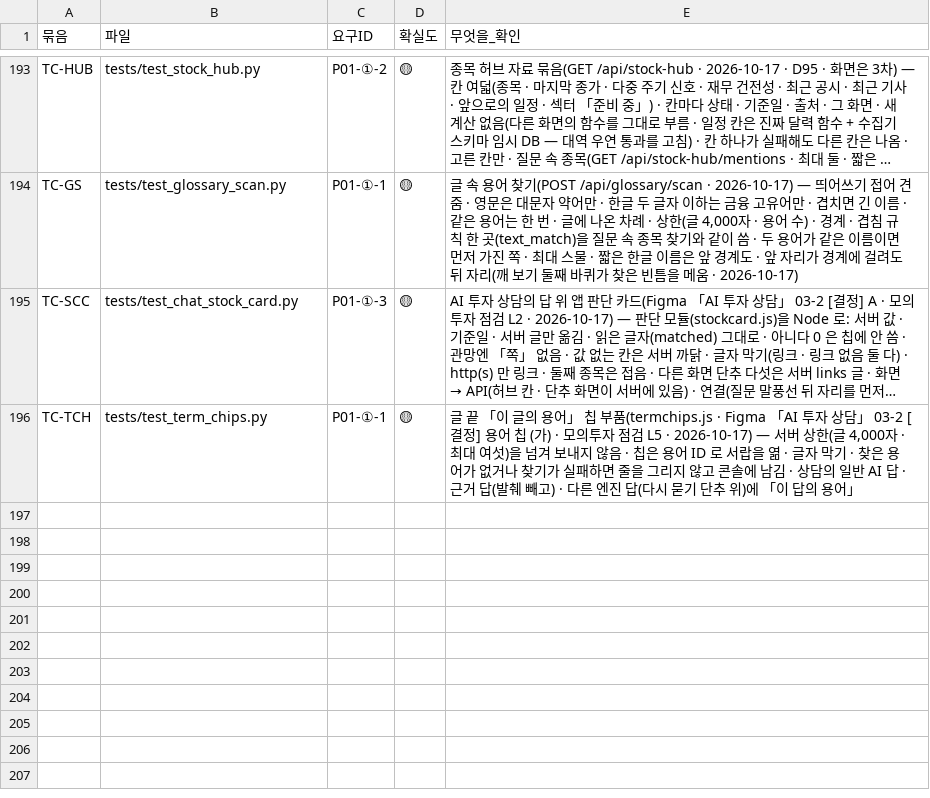
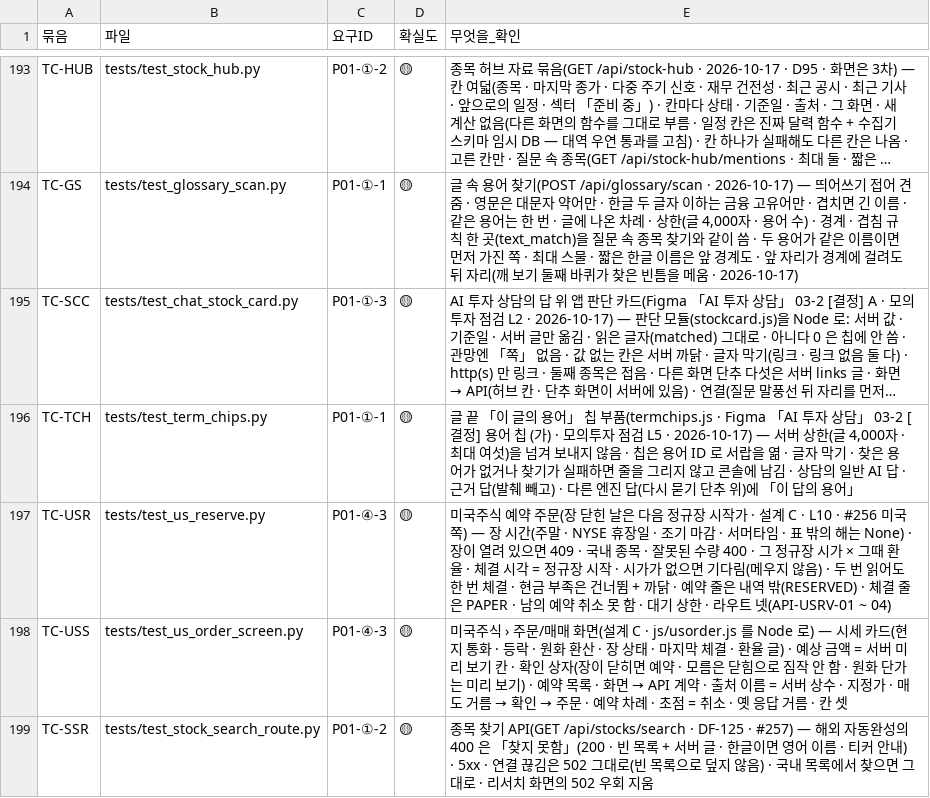
Before and after one commit to EST-team-project/Qurious, a TSV file: docs/요구사항/대장/시험-요구대장.tsv, drawn as a sheet; only a part is shown, gaps mark what is left out; long unchanged cells end in …; the diff names each change by its address in the sheet, - before the commit and + after, or states it on an @@ line.

```diff
--- a/docs/요구사항/대장/시험-요구대장.tsv
+++ b/docs/요구사항/대장/시험-요구대장.tsv
+row 197: TC-USR | tests/test_us_reserve.py | P01-④-3 | 🟡 | 미국주식 예약 주문(장 닫힌 날은 다음 정규장 시작가 · 설계 C · L10 · #256 미국 쪽) — 장 시간(주말 · NYSE 휴장일 · 조기 마감 · 서머타임 · 표 밖의 해는 None) · 장이 열려 있으면 409 · 국내 종목 · 잘못된 수량 400 · 그 정규장 시가 × 그때 환율 · 체결 시각 = 정규장 시작 · 시가가 없으면 기다림(메우지 않음) · 두 번 읽어도 한 번 체결 · 현금 부족은 건너뜀 + 까닭 · 예약 줄은 내역 밖(RESERVED) · 체결 줄은 PAPER · 남의 예약 취소 못 함 · 대기 상한 · 라우트 넷(API-USRV-01 ~ 04)
+row 198: TC-USS | tests/test_us_order_screen.py | P01-④-3 | 🟡 | 미국주식 › 주문/매매 화면(설계 C · js/usorder.js 를 Node 로) — 시세 카드(현지 통화 · 등락 · 원화 환산 · 장 상태 · 마지막 체결 · 환율 글) · 예상 금액 = 서버 미리 보기 칸 · 확인 상자(장이 닫히면 예약 · 모름은 닫힘으로 짐작 안 함 · 원화 단가는 미리 보기) · 예약 목록 · 화면 → API 계약 · 출처 이름 = 서버 상수 · 지정가 · 매도 거름 → 확인 → 주문 · 예약 차례 · 초점 = 취소 · 옛 응답 거름 · 칸 셋
+row 199: TC-SSR | tests/test_stock_search_route.py | P01-①-2 | 🟡 | 종목 찾기 API(GET /api/stocks/search · DF-125 · #257) — 해외 자동완성의 400 은 「찾지 못함」(200 · 빈 목록 + 서버 글 · 한글이면 영어 이름 · 티커 안내) · 5xx · 연결 끊김은 502 그대로(빈 목록으로 덮지 않음) · 국내 목록에서 찾으면 그대로 · 리서치 화면의 502 우회 지움
```
Also changed, not shown: docs/인터페이스/대장/API-ID대장.tsv, 47 other files.
